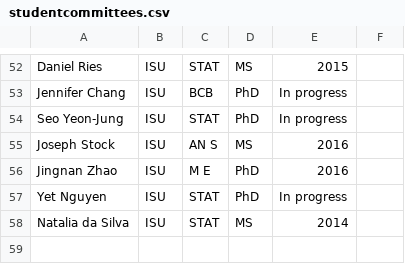
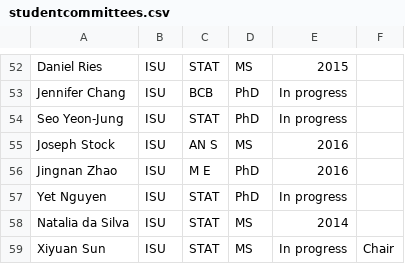
Before and after one commit to jarad/cv, a CSV file: studentcommittees.csv, drawn as a sheet; only a part is shown, gaps mark what is left out.

```diff
--- a/studentcommittees.csv
+++ b/studentcommittees.csv
@@ -58 +58,2 @@ Yet Nguyen,ISU,STAT,PhD,In progress,
 Natalia da Silva,ISU,STAT,MS,2014,
+Xiyuan Sun,ISU,STAT,MS,In progress,Chair
```
Also changed, not shown: publications.csv, 1 other file.
